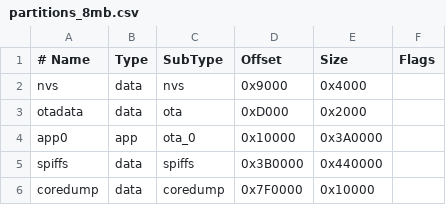
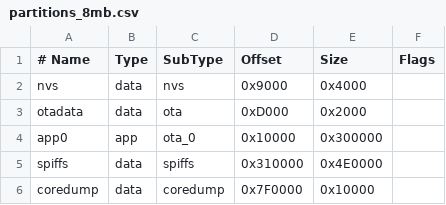
Before and after one commit to lshaf/unigeek, a CSV file: firmware/partitions_8mb.csv, drawn as a sheet.

```diff
--- a/firmware/partitions_8mb.csv
+++ b/firmware/partitions_8mb.csv
@@ -3,4 +3,4 @@ nvs,        data, nvs,      0x9000,   0x4000,
 otadata,    data, ota,      0xD000,   0x2000,
-app0,       app,  ota_0,    0x10000,  0x3A0000,
-spiffs,     data, spiffs,   0x3B0000, 0x440000,
+app0,       app,  ota_0,    0x10000,  0x300000,
+spiffs,     data, spiffs,   0x310000, 0x4E0000,
 coredump,   data, coredump, 0x7F0000, 0x10000,
```
Also changed, not shown: firmware/partitions_16mb.csv, 5 other files.
